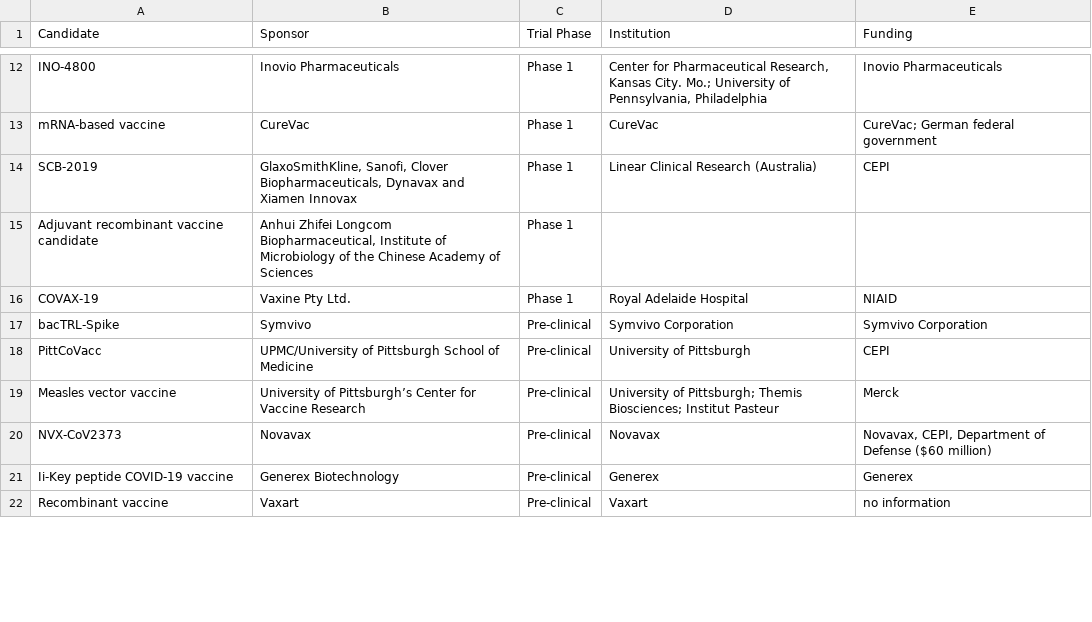
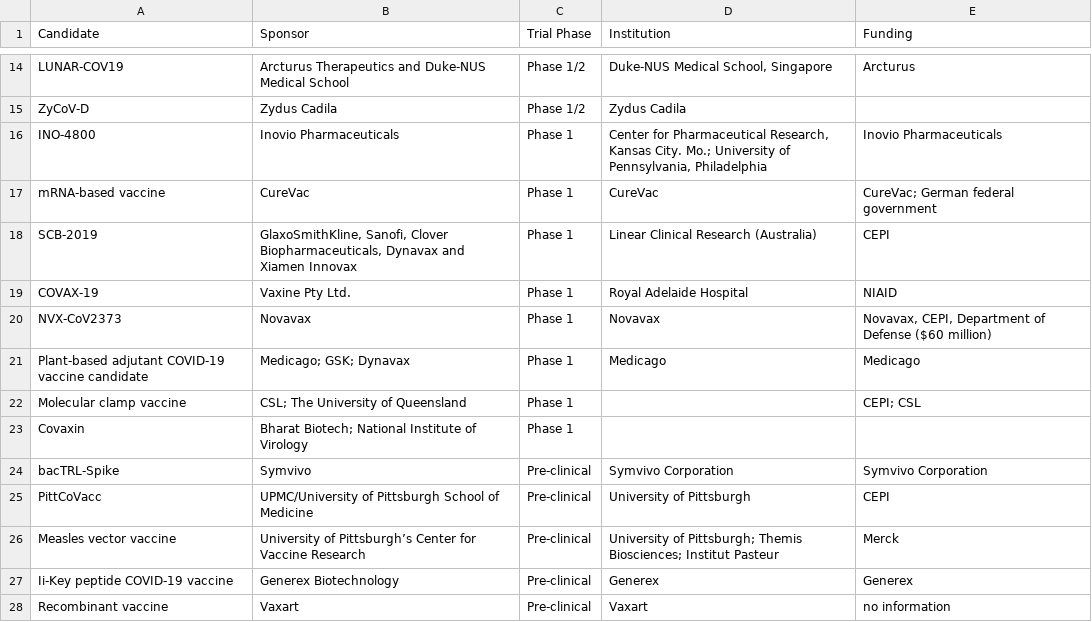
Before and after one commit to thevaccinetracker/data_engine, a CSV file: data/raps.org.tabledata.csv, drawn as a sheet; only a part is shown, gaps mark what is left out; removed rows and columns are numbered as before the commit, all else as after; the diff covers the shown part only; the diff names each change by its address in the sheet, - before the commit and + after, or states it on an @@ line.

```diff
--- a/data/raps.org.tabledata.csv
+++ b/data/raps.org.tabledata.csv
+row 14: LUNAR-COV19 | Arcturus Therapeutics and Duke-NUS Medical School | Phase 1/2 | Duke-NUS Medical School, Singapore | Arcturus
+row 15: ZyCoV-D | Zydus Cadila | Phase 1/2 | Zydus Cadila
-row 15: Adjuvant recombinant vaccine candidate | Anhui Zhifei Longcom Biopharmaceutical, Institute of Microbiology of the Chinese Academy of Sciences | Phase 1
+row 20: NVX-CoV2373 | Novavax | Phase 1 | Novavax | Novavax, CEPI, Department of Defense ($60 million)
+row 21: Plant-based adjutant COVID-19 vaccine candidate | Medicago; GSK; Dynavax | Phase 1 | Medicago | Medicago
+row 22: Molecular clamp vaccine | CSL; The University of Queensland | Phase 1 |  | CEPI; CSL
+row 23: Covaxin | Bharat Biotech; National Institute of Virology | Phase 1
-row 20: NVX-CoV2373 | Novavax | Pre-clinical | Novavax | Novavax, CEPI, Department of Defense ($60 million)
```
Also changed, not shown: 8 added rows, 8 removed rows and 4 edited cells elsewhere in this file, data/COVID-19 Tracker-Vaccines.csv, 7 other files.
